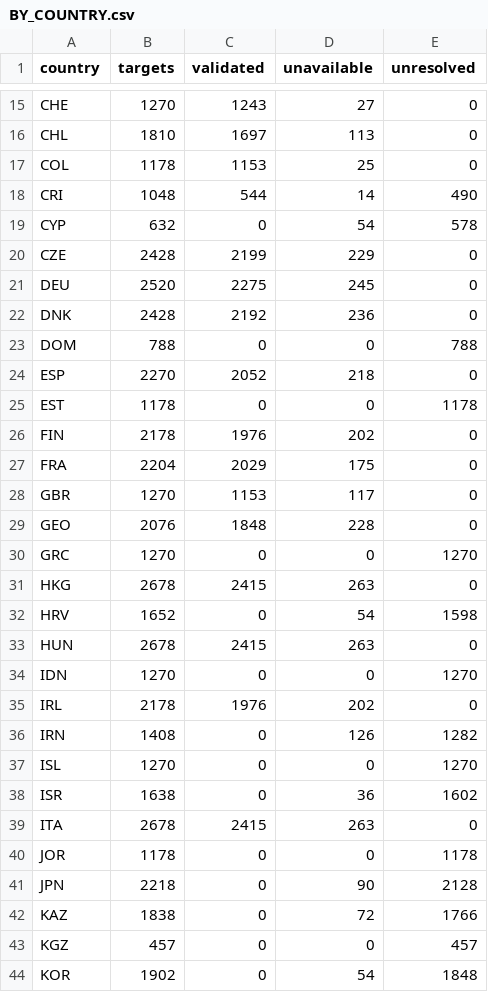
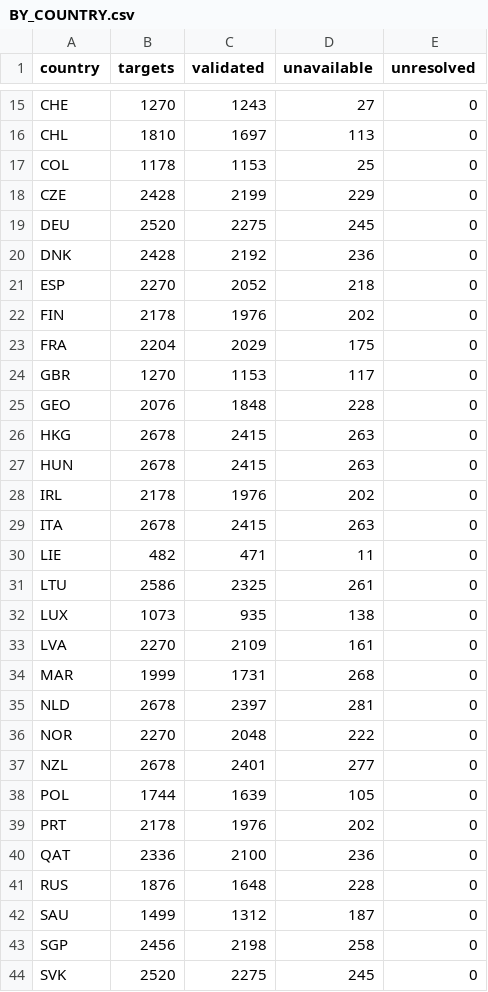
Before and after one commit to Netherlands-Opportunity-Lab/Learning-Outcomes, a CSV file: 06_pipeline/review_20261013/grid_coverage/BY_COUNTRY.csv, drawn as a sheet; only a part is shown, gaps mark what is left out; the shorter side is filled out with more unchanged rows; the diff covers the shown part only; the diff names each change by its address in the sheet, - before the commit and + after, or states it on an @@ line.

```diff
--- a/06_pipeline/review_20261013/grid_coverage/BY_COUNTRY.csv
+++ b/06_pipeline/review_20261013/grid_coverage/BY_COUNTRY.csv
-row 18: CRI | 1048 | 544 | 14 | 490
-row 19: CYP | 632 | 0 | 54 | 578
-row 23: DOM | 788 | 0 | 0 | 788
-row 25: EST | 1178 | 0 | 0 | 1178
-row 30: GRC | 1270 | 0 | 0 | 1270
-row 32: HRV | 1652 | 0 | 54 | 1598
-row 34: IDN | 1270 | 0 | 0 | 1270
-row 36: IRN | 1408 | 0 | 126 | 1282
-row 37: ISL | 1270 | 0 | 0 | 1270
-row 38: ISR | 1638 | 0 | 36 | 1602
-row 40: JOR | 1178 | 0 | 0 | 1178
-row 41: JPN | 2218 | 0 | 90 | 2128
-row 42: KAZ | 1838 | 0 | 72 | 1766
-row 43: KGZ | 457 | 0 | 0 | 457
-row 44: KOR | 1902 | 0 | 54 | 1848
```
Also changed, not shown: 21 removed rows elsewhere in this file, 06_pipeline/review_20261013/grid_coverage/COUNTRY_CANDIDATES.csv, 06_pipeline/review_20261013/grid_coverage/REQUIREMENT_COVERAGE.csv, 49 other files.
